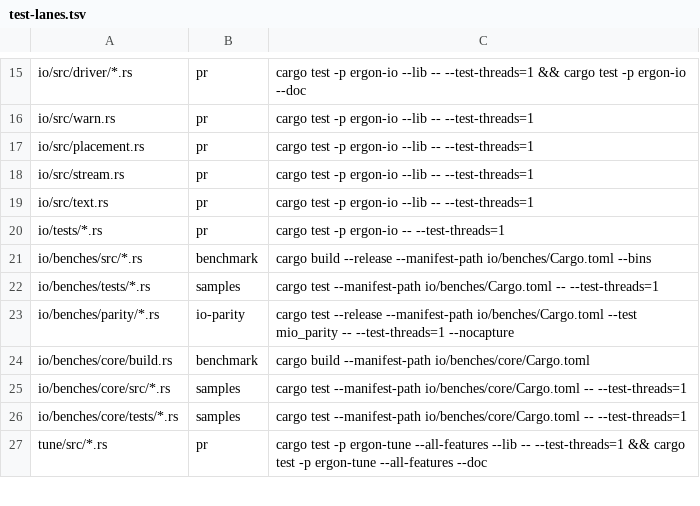
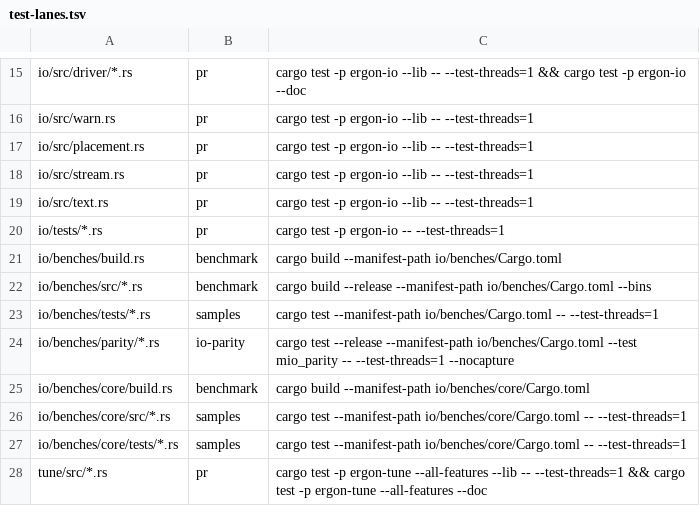
Before and after one commit to mimran1980/ergon, a TSV file: test-lanes.tsv, drawn as a sheet; only a part is shown, gaps mark what is left out.

Commit message:
- Transport hostcheck reports T11 (wall-clock discipline, NTP on AWS) without blocking: every suite latency is on one host's counter - Test lane for io/benches/build.rs

```diff
--- a/test-lanes.tsv
+++ b/test-lanes.tsv
@@ -20,2 +20,3 @@ io/src/text.rs	pr	cargo test -p ergon-io --lib -- --test-threads=1
 io/tests/*.rs	pr	cargo test -p ergon-io -- --test-threads=1
+io/benches/build.rs	benchmark	cargo build --manifest-path io/benches/Cargo.toml
 io/benches/src/*.rs	benchmark	cargo build --release --manifest-path io/benches/Cargo.toml --bins
```
Also changed, not shown: 1 other file.
